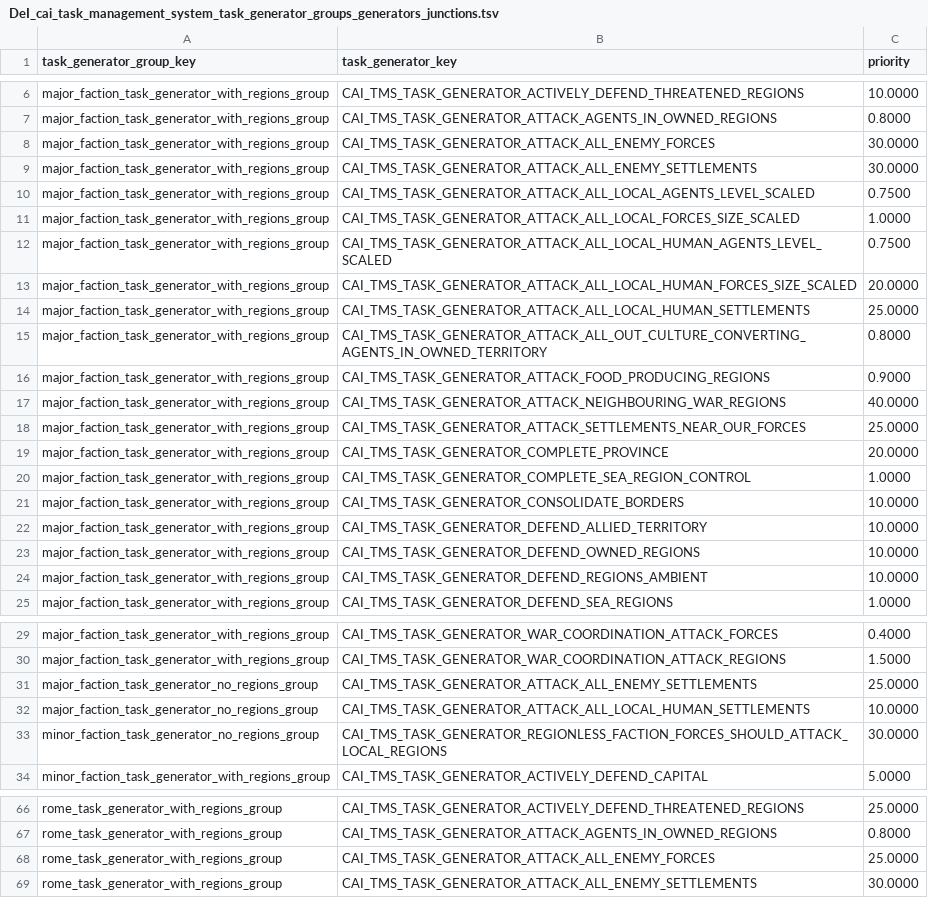
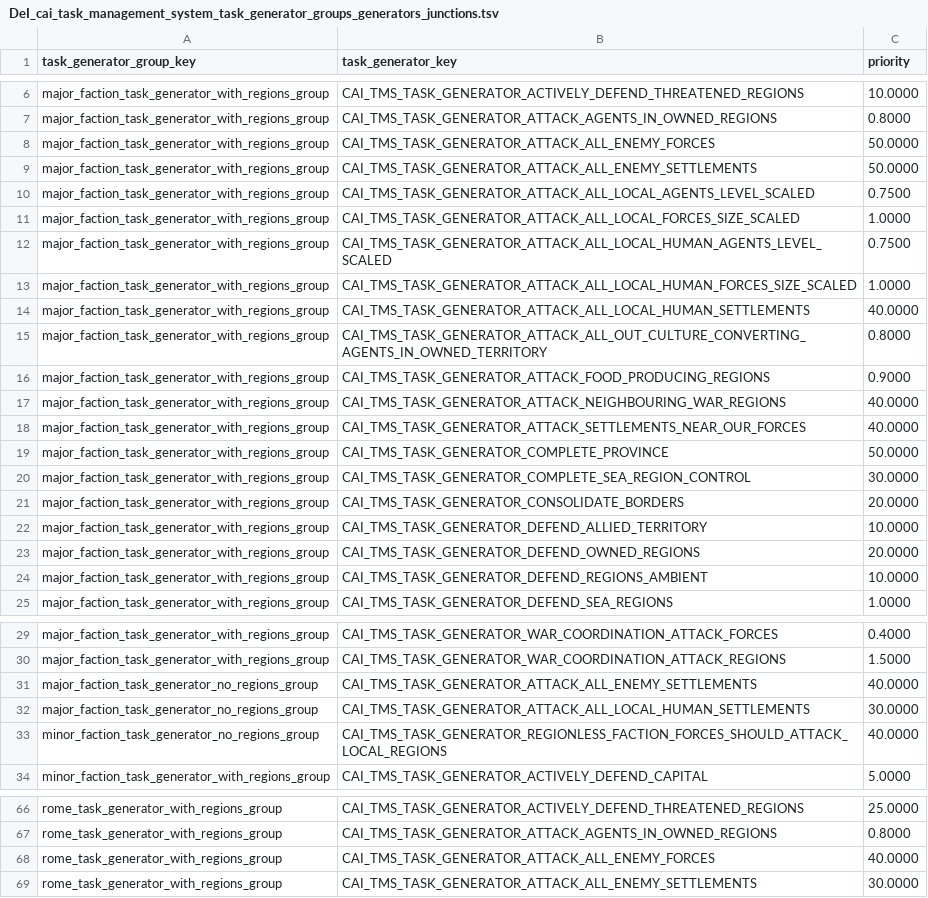
Before and after one commit to Destroyer13579/DEI-AI-USES-POP-DEV-GITHUB, a TSV file: current_PORT_version/Pre_release/db/cai_task_management_system_task_generator_groups_generators_junctions_tables/DeI_cai_task_management_system_task_generator_groups_generators_junctions.tsv, drawn as a sheet; only a part is shown, gaps mark what is left out; the diff covers the shown part only.

Commit message:
Most recent
Most recent. Adjusted budget allocations some, as well as task generator priorities.

```diff
--- a/current_PORT_version/Pre_release/db/cai_task_management_system_task_generator_groups_generators_junctions_tables/DeI_cai_task_management_system_task_generator_groups_generators_junctions.tsv
+++ b/current_PORT_version/Pre_release/db/cai_task_management_system_task_generator_groups_generators_junctions_tables/DeI_cai_task_management_system_task_generator_groups_generators_junctions.tsv
@@ -7,4 +7,4 @@ major_faction_task_generator_with_regions_group	CAI_TMS_TASK_GENERATOR_ACTIVELY_
 major_faction_task_generator_with_regions_group	CAI_TMS_TASK_GENERATOR_ATTACK_AGENTS_IN_OWNED_REGIONS	0.8000
-major_faction_task_generator_with_regions_group	CAI_TMS_TASK_GENERATOR_ATTACK_ALL_ENEMY_FORCES	30.0000
-major_faction_task_generator_with_regions_group	CAI_TMS_TASK_GENERATOR_ATTACK_ALL_ENEMY_SETTLEMENTS	30.0000
+major_faction_task_generator_with_regions_group	CAI_TMS_TASK_GENERATOR_ATTACK_ALL_ENEMY_FORCES	50.0000
+major_faction_task_generator_with_regions_group	CAI_TMS_TASK_GENERATOR_ATTACK_ALL_ENEMY_SETTLEMENTS	50.0000
 major_faction_task_generator_with_regions_group	CAI_TMS_TASK_GENERATOR_ATTACK_ALL_LOCAL_AGENTS_LEVEL_SCALED	0.7500
@@ -12,4 +12,4 @@ major_faction_task_generator_with_regions_group	CAI_TMS_TASK_GENERATOR_ATTACK_AL
 major_faction_task_generator_with_regions_group	CAI_TMS_TASK_GENERATOR_ATTACK_ALL_LOCAL_HUMAN_AGENTS_LEVEL_SCALED	0.7500
-major_faction_task_generator_with_regions_group	CAI_TMS_TASK_GENERATOR_ATTACK_ALL_LOCAL_HUMAN_FORCES_SIZE_SCALED	20.0000
-major_faction_task_generator_with_regions_group	CAI_TMS_TASK_GENERATOR_ATTACK_ALL_LOCAL_HUMAN_SETTLEMENTS	25.0000
+major_faction_task_generator_with_regions_group	CAI_TMS_TASK_GENERATOR_ATTACK_ALL_LOCAL_HUMAN_FORCES_SIZE_SCALED	1.0000
+major_faction_task_generator_with_regions_group	CAI_TMS_TASK_GENERATOR_ATTACK_ALL_LOCAL_HUMAN_SETTLEMENTS	40.0000
 major_faction_task_generator_with_regions_group	CAI_TMS_TASK_GENERATOR_ATTACK_ALL_OUT_CULTURE_CONVERTING_AGENTS_IN_OWNED_TERRITORY	0.8000
@@ -17,8 +17,8 @@ major_faction_task_generator_with_regions_group	CAI_TMS_TASK_GENERATOR_ATTACK_FO
 major_faction_task_generator_with_regions_group	CAI_TMS_TASK_GENERATOR_ATTACK_NEIGHBOURING_WAR_REGIONS	40.0000
-major_faction_task_generator_with_regions_group	CAI_TMS_TASK_GENERATOR_ATTACK_SETTLEMENTS_NEAR_OUR_FORCES	25.0000
-major_faction_task_generator_with_regions_group	CAI_TMS_TASK_GENERATOR_COMPLETE_PROVINCE	20.0000
-major_faction_task_generator_with_regions_group	CAI_TMS_TASK_GENERATOR_COMPLETE_SEA_REGION_CONTROL	1.0000
-major_faction_task_generator_with_regions_group	CAI_TMS_TASK_GENERATOR_CONSOLIDATE_BORDERS	10.0000
+major_faction_task_generator_with_regions_group	CAI_TMS_TASK_GENERATOR_ATTACK_SETTLEMENTS_NEAR_OUR_FORCES	40.0000
+major_faction_task_generator_with_regions_group	CAI_TMS_TASK_GENERATOR_COMPLETE_PROVINCE	50.0000
+major_faction_task_generator_with_regions_group	CAI_TMS_TASK_GENERATOR_COMPLETE_SEA_REGION_CONTROL	30.0000
+major_faction_task_generator_with_regions_group	CAI_TMS_TASK_GENERATOR_CONSOLIDATE_BORDERS	20.0000
 major_faction_task_generator_with_regions_group	CAI_TMS_TASK_GENERATOR_DEFEND_ALLIED_TERRITORY	10.0000
-major_faction_task_generator_with_regions_group	CAI_TMS_TASK_GENERATOR_DEFEND_OWNED_REGIONS	10.0000
+major_faction_task_generator_with_regions_group	CAI_TMS_TASK_GENERATOR_DEFEND_OWNED_REGIONS	20.0000
 major_faction_task_generator_with_regions_group	CAI_TMS_TASK_GENERATOR_DEFEND_REGIONS_AMBIENT	10.0000
@@ -30,5 +30,5 @@ major_faction_task_generator_with_regions_group	CAI_TMS_TASK_GENERATOR_WAR_COORD
 major_faction_task_generator_with_regions_group	CAI_TMS_TASK_GENERATOR_WAR_COORDINATION_ATTACK_REGIONS	1.5000
-major_faction_task_generator_no_regions_group	CAI_TMS_TASK_GENERATOR_ATTACK_ALL_ENEMY_SETTLEMENTS	25.0000
-major_faction_task_generator_no_regions_group	CAI_TMS_TASK_GENERATOR_ATTACK_ALL_LOCAL_HUMAN_SETTLEMENTS	10.0000
-minor_faction_task_generator_no_regions_group	CAI_TMS_TASK_GENERATOR_REGIONLESS_FACTION_FORCES_SHOULD_ATTACK_LOCAL_REGIONS	30.0000
+major_faction_task_generator_no_regions_group	CAI_TMS_TASK_GENERATOR_ATTACK_ALL_ENEMY_SETTLEMENTS	40.0000
+major_faction_task_generator_no_regions_group	CAI_TMS_TASK_GENERATOR_ATTACK_ALL_LOCAL_HUMAN_SETTLEMENTS	30.0000
+minor_faction_task_generator_no_regions_group	CAI_TMS_TASK_GENERATOR_REGIONLESS_FACTION_FORCES_SHOULD_ATTACK_LOCAL_REGIONS	40.0000
 minor_faction_task_generator_with_regions_group	CAI_TMS_TASK_GENERATOR_ACTIVELY_DEFEND_CAPITAL	5.0000
@@ -67,3 +67,3 @@ rome_task_generator_with_regions_group	CAI_TMS_TASK_GENERATOR_ACTIVELY_DEFEND_TH
 rome_task_generator_with_regions_group	CAI_TMS_TASK_GENERATOR_ATTACK_AGENTS_IN_OWNED_REGIONS	0.8000
-rome_task_generator_with_regions_group	CAI_TMS_TASK_GENERATOR_ATTACK_ALL_ENEMY_FORCES	25.0000
+rome_task_generator_with_regions_group	CAI_TMS_TASK_GENERATOR_ATTACK_ALL_ENEMY_FORCES	40.0000
 rome_task_generator_with_regions_group	CAI_TMS_TASK_GENERATOR_ATTACK_ALL_ENEMY_SETTLEMENTS	30.0000
```
Also changed, not shown: 18 edited cells elsewhere in this file, current_PORT_version/Pre_release/db/cai_personalities_budget_allocations_tables/DeI_cai_personalities_budget_allocations.tsv, current_PORT_version/Pre_release/db/cai_personalities_income_allocation_policies_tables/cai_personalities_income_allocation_policies.tsv, 3 other files.
